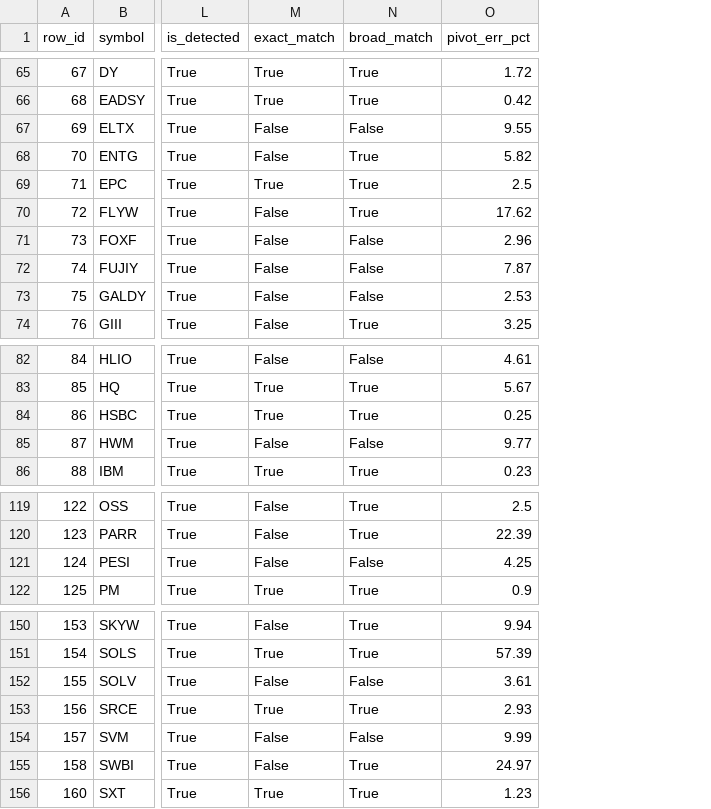
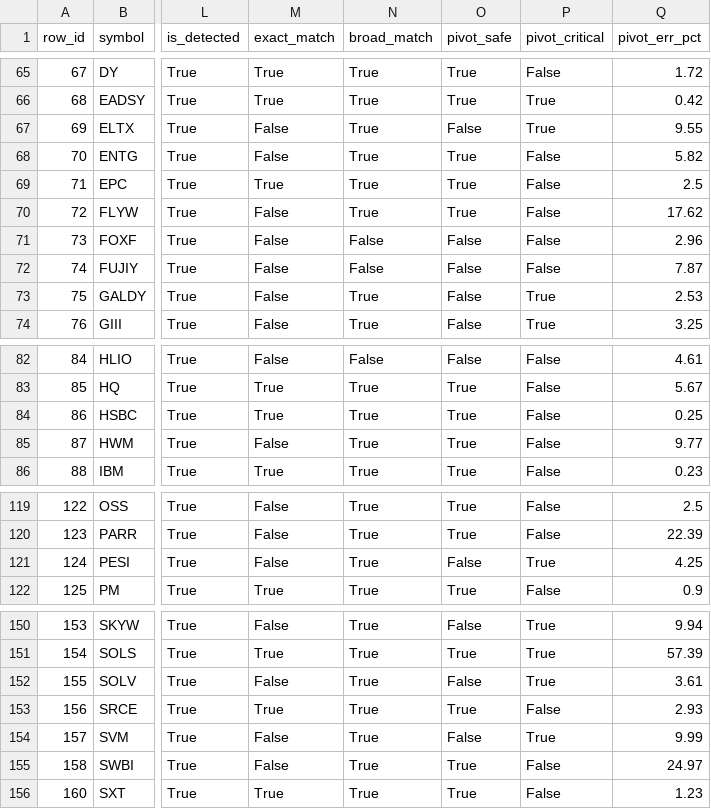
Before and after one commit to shuaiwang88/rs-log, a CSV file: python/breakaway_gap_accuracy_results_prod.csv, drawn as a sheet; only a part is shown, gaps mark what is left out; the diff covers the shown part only; the diff names each change by its address in the sheet, - before the commit and + after, or states it on an @@ line.

Commit message:
feat: refactor evaluation to focus on pivot-critical accuracy (Cup+Handle + Double Bottom)
- BROAD_NAME_MAP expanded: bTop-based patterns now broadly match each other
  (Cup/Flat Base/Consolidation share bTop pivot, misclassifications harmless)
- New pivot_safe metric: detected pattern shares same pivot type as ground truth
- New pivot-critical section: Cup+Handle and Double Bottom exact match tracked
  separately with 🔴 indicators — these are the patterns with lower pivots
- Restructured output: pivot-critical accuracy first, then overall with
  pivot-safe column, then per-pattern breakdown
- JSON summary expanded with pivot_critical_exact, cup_handle_exact,
  double_bottom_exact, pivot_safe fields
- Removed dead det_is_lower variable, redundant pivot_critical in breakdown

```diff
--- a/python/breakaway_gap_accuracy_results_prod.csv
+++ b/python/breakaway_gap_accuracy_results_prod.csv
+column O (pivot_safe), rows 65-74: True | True | False | True | True | True | False | False | False | False; rows 82-86: False | True | True | True | True; rows 119-122: True | True | False | True; rows 150-156: False | True | False | True | False | True | True
+column P (pivot_critical), rows 65-74: False | True | True | False | False | False | False | False | True | True; rows 82-86: all False; rows 119-122: False | False | True | False; rows 150-156: True | True | True | False | True | False | False
-N67 (broad_match): False
+N67 (broad_match): True
-N73 (broad_match): False
+N73 (broad_match): True
-N85 (broad_match): False
+N85 (broad_match): True
-N121 (broad_match): False
+N121 (broad_match): True
-N152 (broad_match): False
+N152 (broad_match): True
-N154 (broad_match): False
+N154 (broad_match): True
```
Also changed, not shown: 14 edited cells elsewhere in this file, 2 other files.
